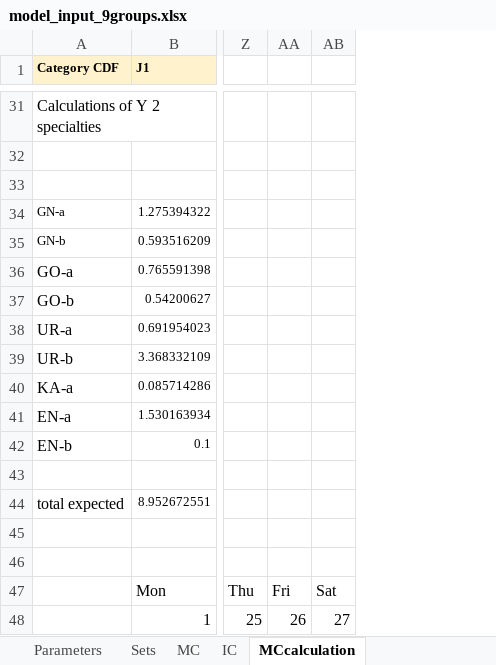
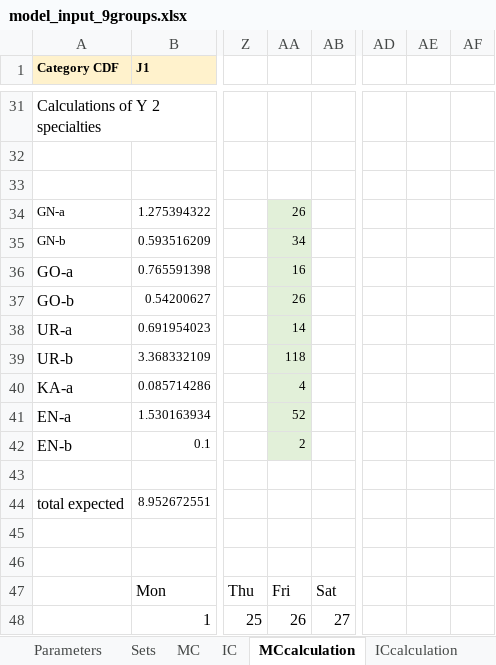
Before and after one commit to KatarinaVdP/master2022, an Excel workbook: input_output/model_input_9groups.xlsx, sheet MCcalculation, drawn as a sheet; only a part is shown, gaps mark what is left out; values as stored, in another font and other column widths than the file's, no borders; the diff covers the shown part only; the diff names each change by its address in the sheet, - before the commit and + after, or states it on an @@ line.

```diff
--- a/input_output/model_input_9groups.xlsx (sheet MCcalculation)
+++ b/input_output/model_input_9groups.xlsx (sheet MCcalculation)
+sheet tab: ICcalculation
+column AD, empty
+column AE, empty
+column AF, empty
-AA34: (empty)
+AA34: 26
-AA34:AA42 fill: none
+AA34:AA42 fill: #E2F0D9
-AA35: (empty)
+AA35: 34
-AA36: (empty)
+AA36: 16
-AA37: (empty)
+AA37: 26
-AA38: (empty)
+AA38: 14
-AA39: (empty)
+AA39: 118
-AA40: (empty)
+AA40: 4
-AA41: (empty)
+AA41: 52
-AA42: (empty)
+AA42: 2
```
Also changed, not shown: 13 added rows, 1 removed row, 58 edited cells and cell formats elsewhere in this sheet, sheet Parameters, input_output/model_input_25groups.xlsx, input_output/results.xlsx, 2 other files.
